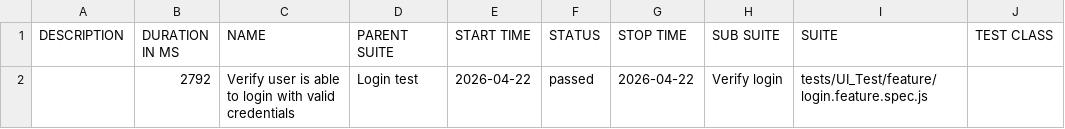
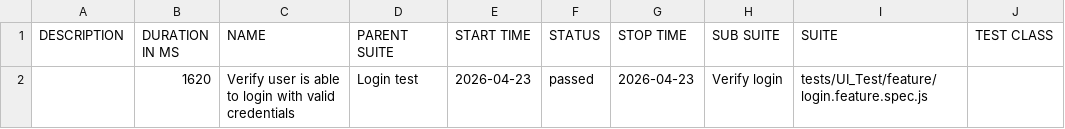
Before and after one commit to rakeshbg005/Playwright-bg, a CSV file: data/suites.csv, drawn as a sheet; only a part is shown; the diff names each change by its address in the sheet, - before the commit and + after, or states it on an @@ line.

```diff
--- a/data/suites.csv
+++ b/data/suites.csv
-B2 (DURATION IN MS): 2792
+B2 (DURATION IN MS): 1620
-E2 (START TIME): 2026-04-22
+E2 (START TIME): 2026-04-23
-G2 (STOP TIME): 2026-04-22
+G2 (STOP TIME): 2026-04-23
```
Also changed, not shown: 17 other files.
